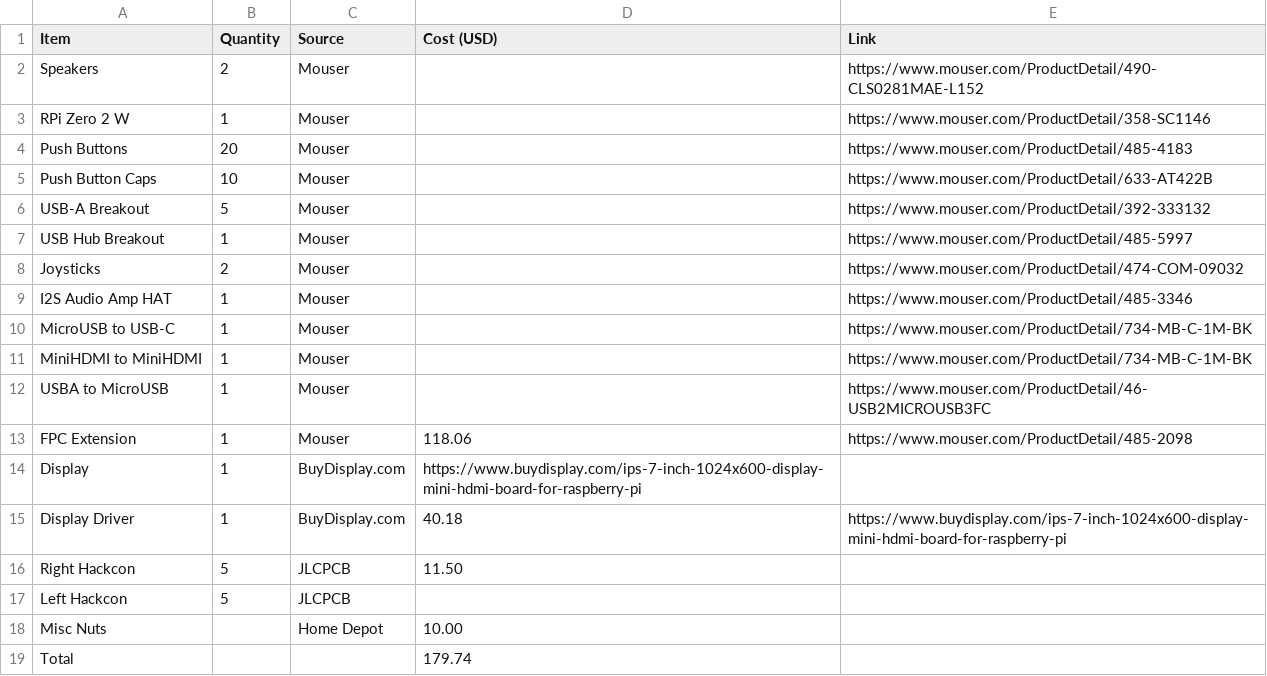
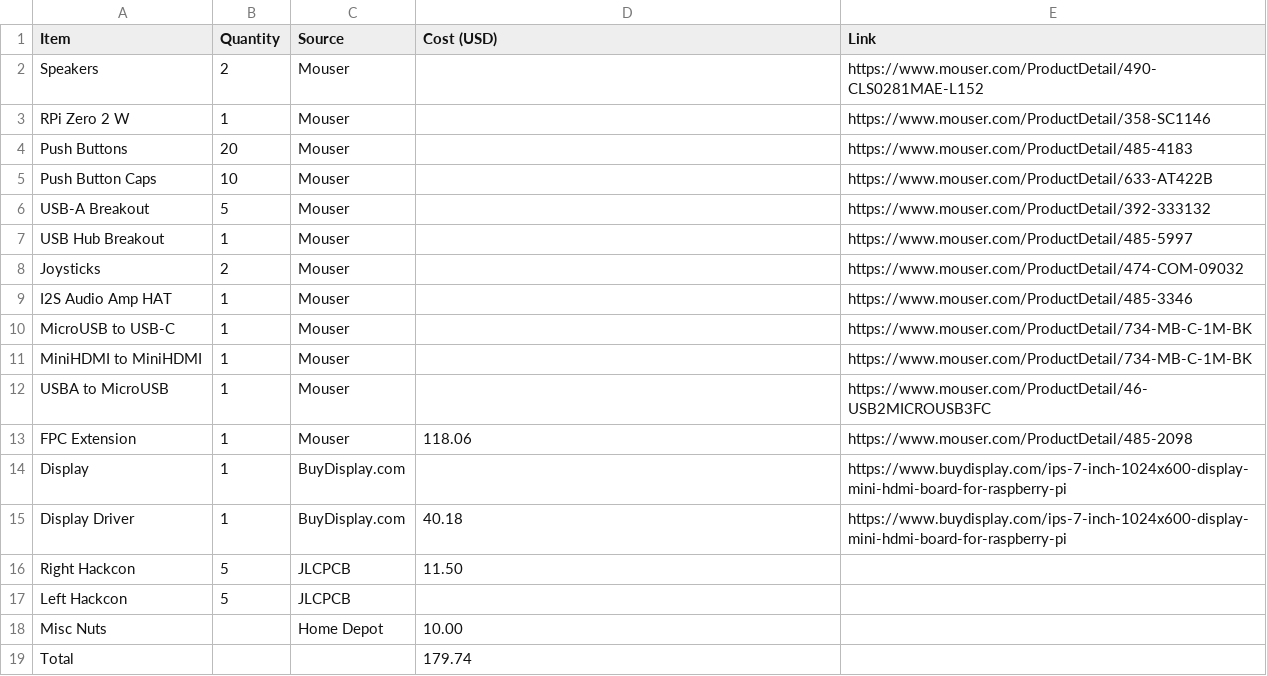
Before and after one commit to pizzalover125/cyberdeck, a CSV file: bom.csv, drawn as a sheet.

Commit message:
Update bom.csv

```diff
--- a/bom.csv
+++ b/bom.csv
@@ -13,3 +13,3 @@ USBA to MicroUSB,1,Mouser,,https://www.mouser.com/ProductDetail/46-USB2MICROUSB3
 FPC Extension,1,Mouser,118.06,https://www.mouser.com/ProductDetail/485-2098
-Display,1,BuyDisplay.com,https://www.buydisplay.com/ips-7-inch-1024x600-display-mini-hdmi-board-for-raspberry-pi
+Display,1,BuyDisplay.com,,https://www.buydisplay.com/ips-7-inch-1024x600-display-mini-hdmi-board-for-raspberry-pi
 Display Driver,1,BuyDisplay.com,40.18,https://www.buydisplay.com/ips-7-inch-1024x600-display-mini-hdmi-board-for-raspberry-pi
```
